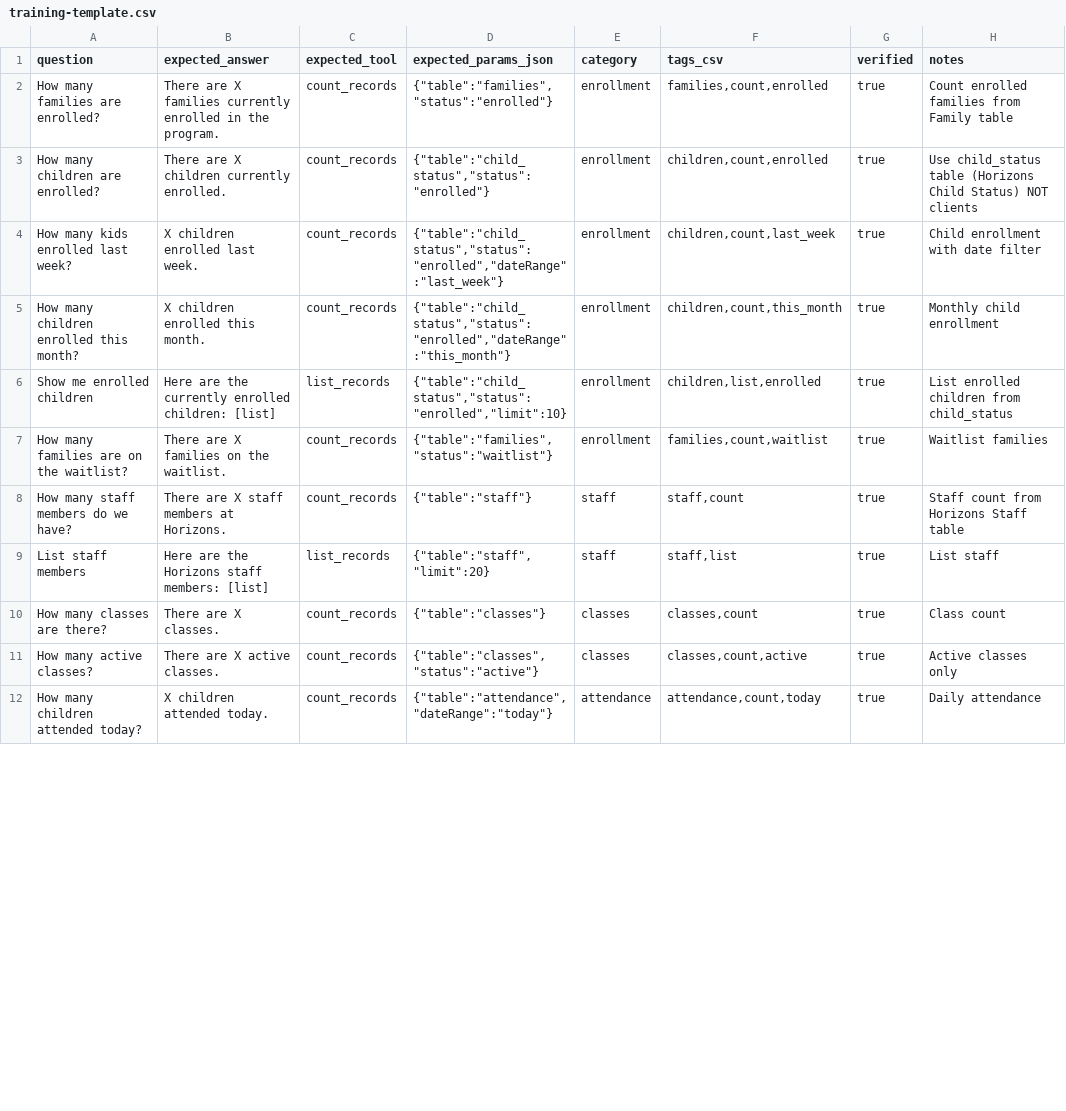
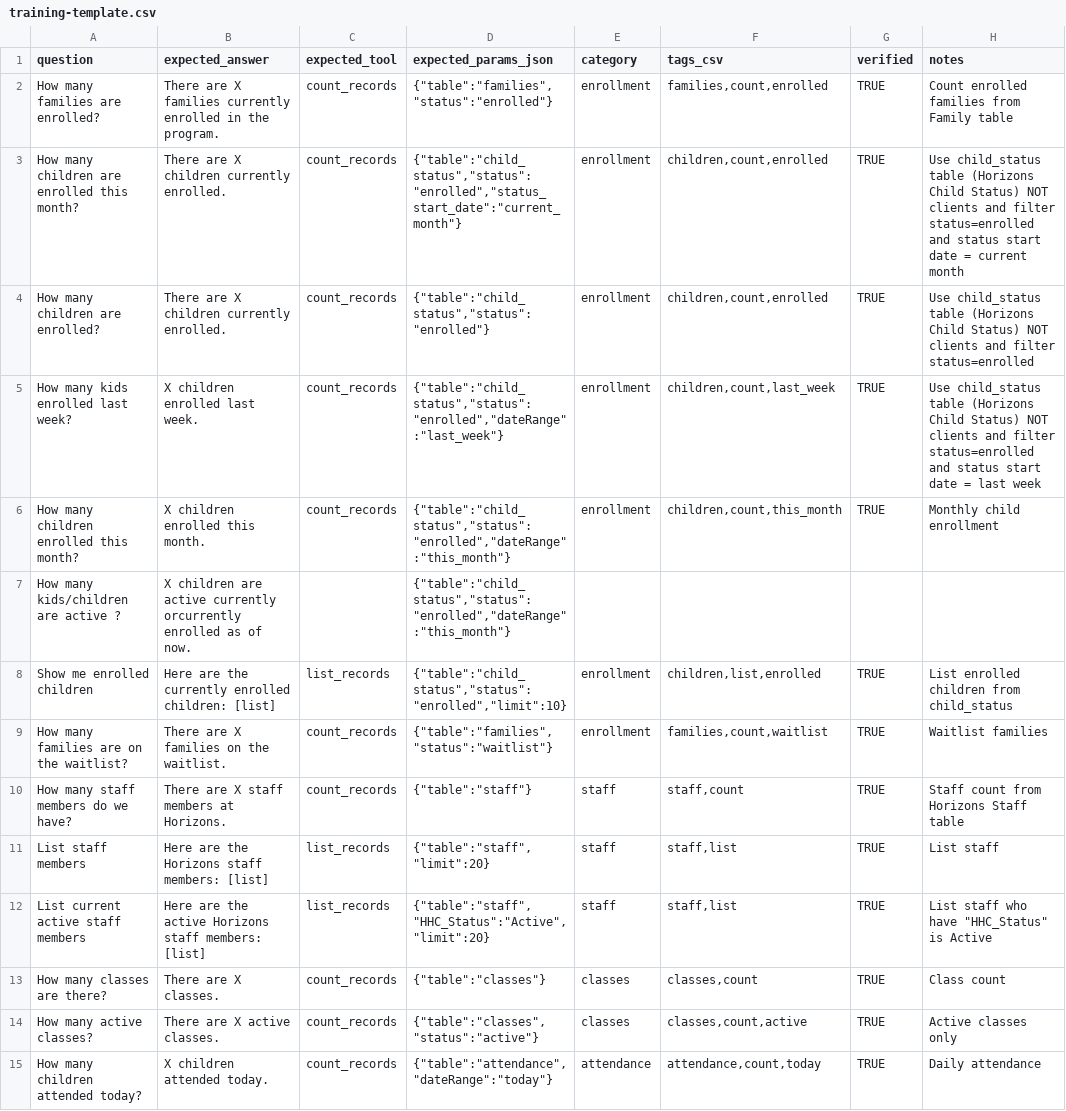
Before and after one commit to Kalyan1210/quickbase-chat, a CSV file: training-data/training-template.csv, drawn as a sheet; only a part is shown; the diff covers the shown part only.

```diff
--- a/training-data/training-template.csv
+++ b/training-data/training-template.csv
@@ -1,12 +1,15 @@
 question,expected_answer,expected_tool,expected_params_json,category,tags_csv,verified,notes
-"How many families are enrolled?","There are X families currently enrolled in the program.","count_records","{""table"":""families"",""status"":""enrolled""}","enrollment","families,count,enrolled",true,"Count enrolled families from Family table"
-"How many children are enrolled?","There are X children currently enrolled.","count_records","{""table"":""child_status"",""status"":""enrolled""}","enrollment","children,count,enrolled",true,"Use child_status table (Horizons Child Status) NOT clients"
-"How many kids enrolled last week?","X children enrolled last week.","count_records","{""table"":""child_status"",""status"":""enrolled"",""dateRange"":""last_week""}","enrollment","children,count,last_week",true,"Child enrollment with date filter"
-"How many children enrolled this month?","X children enrolled this month.","count_records","{""table"":""child_status"",""status"":""enrolled"",""dateRange"":""this_month""}","enrollment","children,count,this_month",true,"Monthly child enrollment"
-"Show me enrolled children","Here are the currently enrolled children: [list]","list_records","{""table"":""child_status"",""status"":""enrolled"",""limit"":10}","enrollment","children,list,enrolled",true,"List enrolled children from child_status"
-"How many families are on the waitlist?","There are X families on the waitlist.","count_records","{""table"":""families"",""status"":""waitlist""}","enrollment","families,count,waitlist",true,"Waitlist families"
-"How many staff members do we have?","There are X staff members at Horizons.","count_records","{""table"":""staff""}","staff","staff,count",true,"Staff count from Horizons Staff table"
-"List staff members","Here are the Horizons staff members: [list]","list_records","{""table"":""staff"",""limit"":20}","staff","staff,list",true,"List staff"
-"How many classes are there?","There are X classes.","count_records","{""table"":""classes""}","classes","classes,count",true,"Class count"
-"How many active classes?","There are X active classes.","count_records","{""table"":""classes"",""status"":""active""}","classes","classes,count,active",true,"Active classes only"
-"How many children attended today?","X children attended today.","count_records","{""table"":""attendance"",""dateRange"":""today""}","attendance","attendance,count,today",true,"Daily attendance"
+How many families are enrolled?,There are X families currently enrolled in the program.,count_records,"{""table"":""families"",""status"":""enrolled""}",enrollment,"families,count,enrolled",TRUE,Count enrolled families from Family table
+How many children are enrolled this month?,There are X children currently enrolled.,count_records,"{""table"":""child_status"",""status"":""enrolled"",""status_start_date"":""current_month""}",enrollment,"children,count,enrolled",TRUE,Use child_status table (Horizons Child Status) NOT clients and filter status=enrolled and status start date = current month
+How many children are enrolled?,There are X children currently enrolled.,count_records,"{""table"":""child_status"",""status"":""enrolled""}",enrollment,"children,count,enrolled",TRUE,Use child_status table (Horizons Child Status) NOT clients and filter status=enrolled
+How many kids enrolled last week?,X children enrolled last week.,count_records,"{""table"":""child_status"",""status"":""enrolled"",""dateRange"":""last_week""}",enrollment,"children,count,last_week",TRUE,Use child_status table (Horizons Child Status) NOT clients and filter status=enrolled and status start date = last week
+How many children enrolled this month?,X children enrolled this month.,count_records,"{""table"":""child_status"",""status"":""enrolled"",""dateRange"":""this_month""}",enrollment,"children,count,this_month",TRUE,Monthly child enrollment
+How many kids/children are active ?,X children are active currently orcurrently enrolled as of now.,,"{""table"":""child_status"",""status"":""enrolled"",""dateRange"":""this_month""}",,,,
+Show me enrolled children,Here are the currently enrolled children: [list],list_records,"{""table"":""child_status"",""status"":""enrolled"",""limit"":10}",enrollment,"children,list,enrolled",TRUE,List enrolled children from child_status
+How many families are on the waitlist?,There are X families on the waitlist.,count_records,"{""table"":""families"",""status"":""waitlist""}",enrollment,"families,count,waitlist",TRUE,Waitlist families
+How many staff members do we have?,There are X staff members at Horizons.,count_records,"{""table"":""staff""}",staff,"staff,count",TRUE,Staff count from Horizons Staff table
+List staff members,Here are the Horizons staff members: [list],list_records,"{""table"":""staff"",""limit"":20}",staff,"staff,list",TRUE,List staff
+List current active staff members,Here are the active Horizons staff members: [list],list_records,"{""table"":""staff"", ""HHC_Status"":""Active"", ""limit"":20}",staff,"staff,list",TRUE,"List staff who have ""HHC_Status"" is Active "
+How many classes are there?,There are X classes.,count_records,"{""table"":""classes""}",classes,"classes,count",TRUE,Class count
+How many active classes?,There are X active classes.,count_records,"{""table"":""classes"",""status"":""active""}",classes,"classes,count,active",TRUE,Active classes only
+How many children attended today?,X children attended today.,count_records,"{""table"":""attendance"",""dateRange"":""today""}",attendance,"attendance,count,today",TRUE,Daily attendance
```
Also changed, not shown: 14 edited cells elsewhere in this file, 7 other files.
